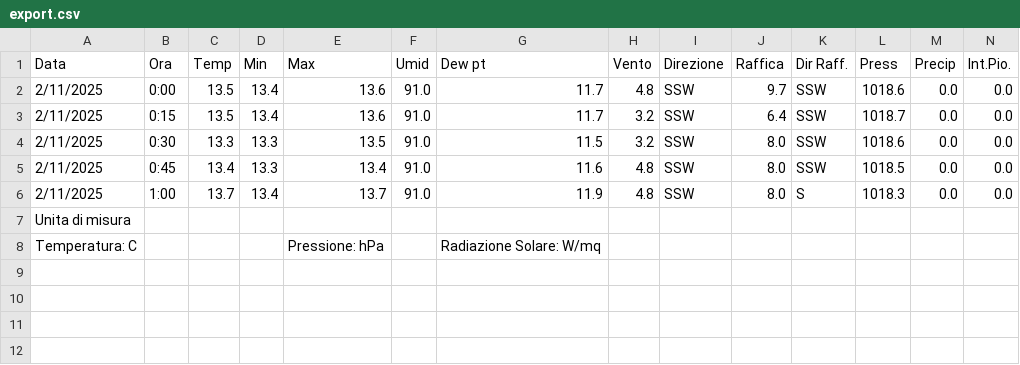
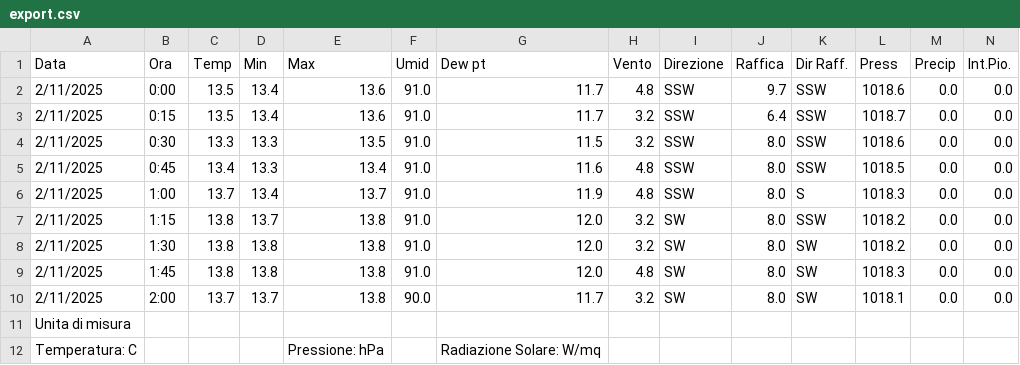
Before and after one commit to skfallin/meteopuzzo, a CSV file: export.csv, drawn as a sheet; only a part is shown; rows hold the shown columns only; the diff names each change by its address in the sheet, - before the commit and + after, or states it on an @@ line.

```diff
--- a/export.csv
+++ b/export.csv
+row 7: 2/11/2025 | 1:15 | 13.8 | 13.7 | 13.8 | 91.0 | 12.0 | 3.2 | SW | 8.0 | SSW | 1018.2 | 0.0 | 0.0
+row 8: 2/11/2025 | 1:30 | 13.8 | 13.8 | 13.8 | 91.0 | 12.0 | 3.2 | SW | 8.0 | SW | 1018.2 | 0.0 | 0.0
+row 9: 2/11/2025 | 1:45 | 13.8 | 13.8 | 13.8 | 91.0 | 12.0 | 4.8 | SW | 8.0 | SW | 1018.3 | 0.0 | 0.0
+row 10: 2/11/2025 | 2:00 | 13.7 | 13.7 | 13.8 | 90.0 | 11.7 | 3.2 | SW | 8.0 | SW | 1018.1 | 0.0 | 0.0
```
